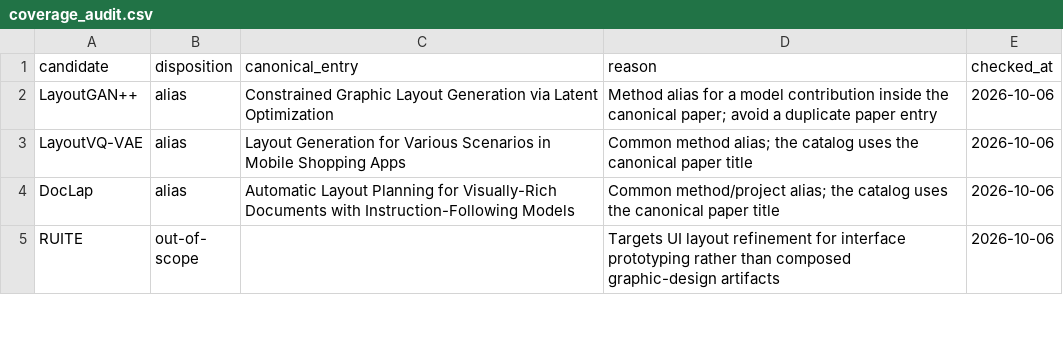
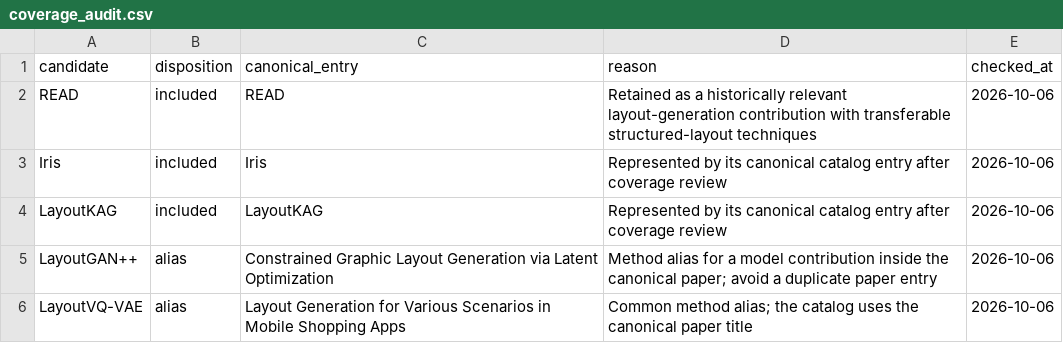
Before and after one commit to creative-graphic-design/awesome-creative-graphic-design-generation, a CSV file: data/coverage_audit.csv, drawn as a sheet; only a part is shown; the shorter side is filled out with more unchanged rows.

Commit message:
Seed general coverage dispositions

```diff
--- a/data/coverage_audit.csv
+++ b/data/coverage_audit.csv
@@ -1,2 +1,5 @@
 candidate,disposition,canonical_entry,reason,checked_at
+READ,included,READ,Retained as a historically relevant layout-generation contribution with transferable structured-layout techniques,2026-10-06
+Iris,included,Iris,Represented by its canonical catalog entry after coverage review,2026-10-06
+LayoutKAG,included,LayoutKAG,Represented by its canonical catalog entry after coverage review,2026-10-06
 LayoutGAN++,alias,Constrained Graphic Layout Generation via Latent Optimization,Method alias for a model contribution inside the canonical paper; avoid a duplicate paper entry,2026-10-06
```
